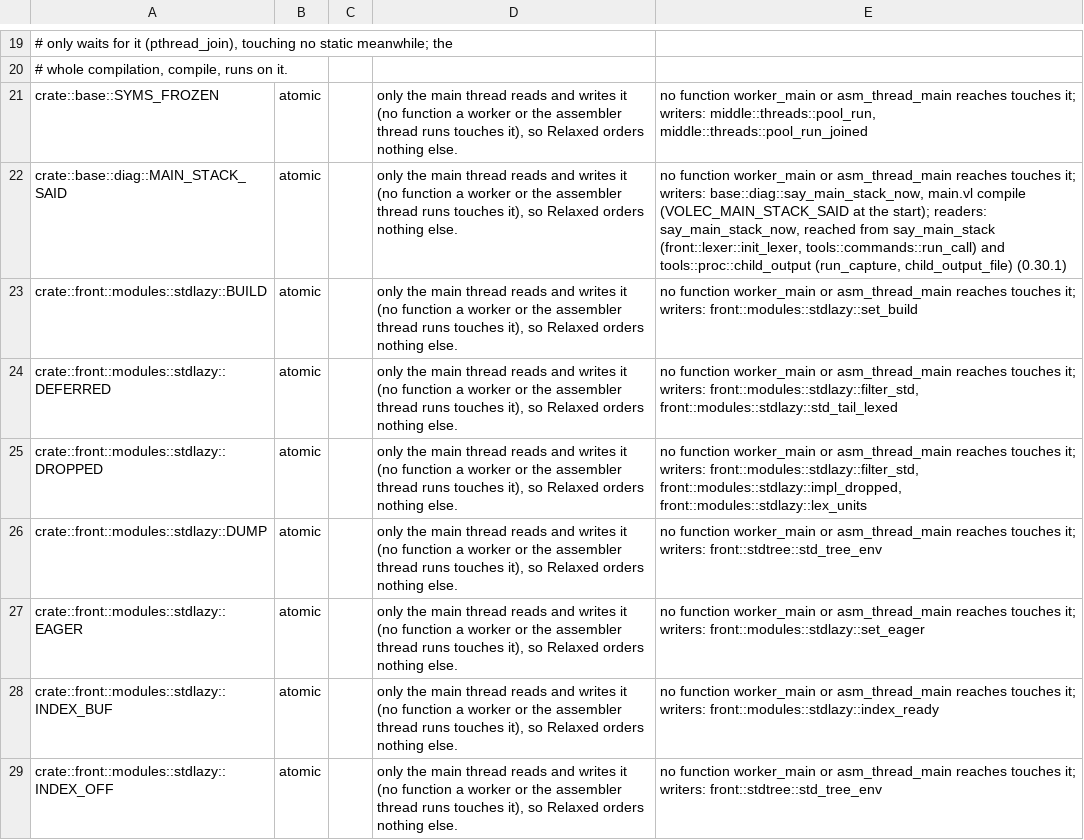
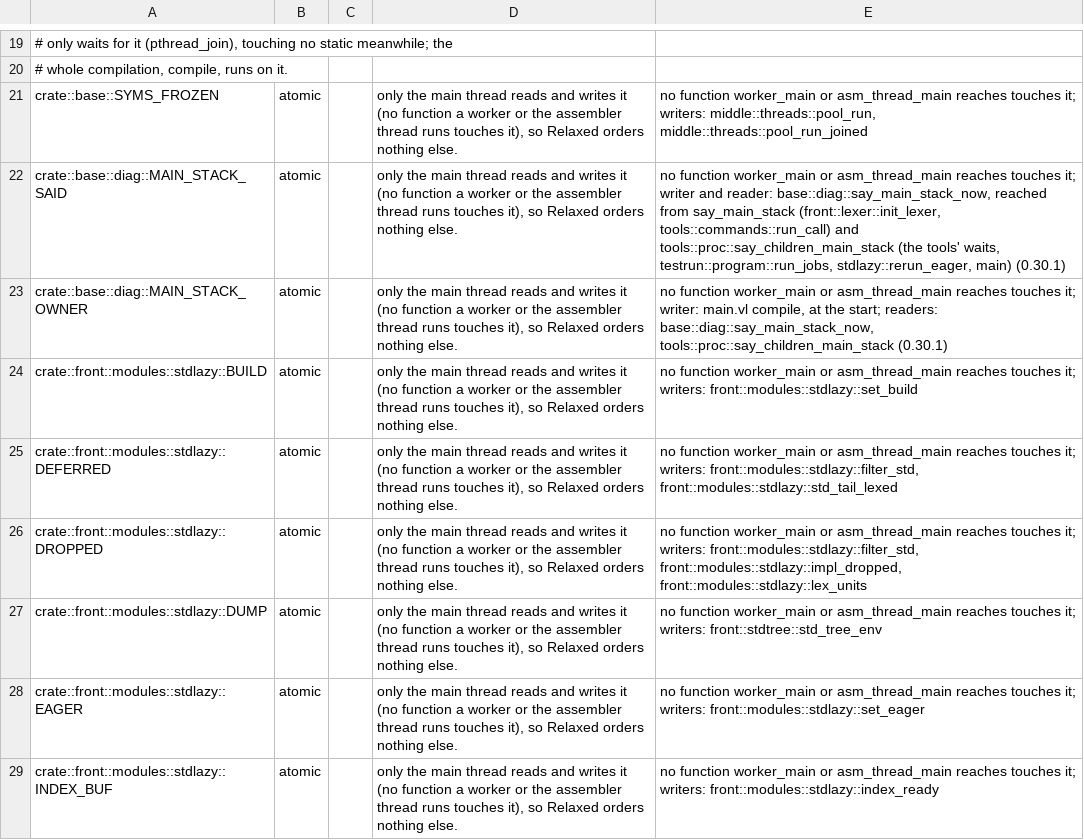
Before and after one commit to magniff/vole, a TSV file: tools/statics/statics.tsv, drawn as a sheet; only a part is shown, gaps mark what is left out; the shorter side is filled out with more unchanged rows.

Commit message:
proc: a user's program run by execve with volec's own variables taken out of its environment; the fallback's warning out of band
The fifth review of the round before: the program was run through
`env -u ...` (a path with `=` was read as a variable, a TMPDIR with `=`
broke the run, SIP stripped DYLD_* at /usr/bin/env, a PATH without env
or with an env of its own first ran something else), and child_output
removed from every captured output the lines that looked like the
fallback's warning (a user's own lines under try, and a warning said
that never happened).

- tools::proc::exec_program: in the child after fork, volec's own
  entries (VOLEC_NESTED=, VOLEC_EDIT_TAG=, VOLEC_MAIN_STACK_FILE=) are
  taken out of the child's environ in place and the program is
  execve'd as it is named; no allocation, only async-signal-safe
  calls. run, test (testrun's jobs, fuzz), test --input (run_case),
  probe, try (run_capture_program) and reduce --until (run_limited's
  /bin/sh -c) go through it; volec's own children (cc, git, a nested
  volec) keep execvp and their environment.
- The warning out of band: the first volec makes
  VOLEC_MAIN_STACK_FILE (its temp dir, by pid); a nested volec that
  falls back writes the line there instead of to stderr, and the first
  says it once after each child it waits for and at its end
  (say_children_main_stack). child_output, child_output_file,
  program_argv, is_main_stack_line and VOLEC_MAIN_STACK_SAID are gone.
- tests/main_stack.sh: the leak case under test --input and reduce
  --until too; run, test, probe and try in a directory `a=b` under
  FOO, a TMPDIR with `=`, DYLD_LIBRARY_PATH, an empty PATH and a fake
  env first on PATH; try printing the warning's own line and a JSON
  object of its keys unchanged, with no warning (and one under
  childnobig).
- tests/refactor/t_sig.t, XFAIL T-SIG: a #[test] killed by SIGSEGV
  counted as passed, and one calling exit(3) reported as exit 101.
- The guide's tools table, docs/releases.md and statics.tsv
  (MAIN_STACK_OWNER) say so.

```diff
--- a/tools/statics/statics.tsv
+++ b/tools/statics/statics.tsv
@@ -21,3 +21,4 @@
 crate::base::SYMS_FROZEN	atomic		only the main thread reads and writes it (no function a worker or the assembler thread runs touches it), so Relaxed orders nothing else.	no function worker_main or asm_thread_main reaches touches it; writers: middle::threads::pool_run, middle::threads::pool_run_joined
-crate::base::diag::MAIN_STACK_SAID	atomic		only the main thread reads and writes it (no function a worker or the assembler thread runs touches it), so Relaxed orders nothing else.	no function worker_main or asm_thread_main reaches touches it; writers: base::diag::say_main_stack_now, main.vl compile (VOLEC_MAIN_STACK_SAID at the start); readers: say_main_stack_now, reached from say_main_stack (front::lexer::init_lexer, tools::commands::run_call) and tools::proc::child_output (run_capture, child_output_file) (0.30.1)
+crate::base::diag::MAIN_STACK_SAID	atomic		only the main thread reads and writes it (no function a worker or the assembler thread runs touches it), so Relaxed orders nothing else.	no function worker_main or asm_thread_main reaches touches it; writer and reader: base::diag::say_main_stack_now, reached from say_main_stack (front::lexer::init_lexer, tools::commands::run_call) and tools::proc::say_children_main_stack (the tools' waits, testrun::program::run_jobs, stdlazy::rerun_eager, main) (0.30.1)
+crate::base::diag::MAIN_STACK_OWNER	atomic		only the main thread reads and writes it (no function a worker or the assembler thread runs touches it), so Relaxed orders nothing else.	no function worker_main or asm_thread_main reaches touches it; writer: main.vl compile, at the start; readers: base::diag::say_main_stack_now, tools::proc::say_children_main_stack (0.30.1)
 crate::front::modules::stdlazy::BUILD	atomic		only the main thread reads and writes it (no function a worker or the assembler thread runs touches it), so Relaxed orders nothing else.	no function worker_main or asm_thread_main reaches touches it; writers: front::modules::stdlazy::set_build
```
Also changed, not shown: 20 other files.
